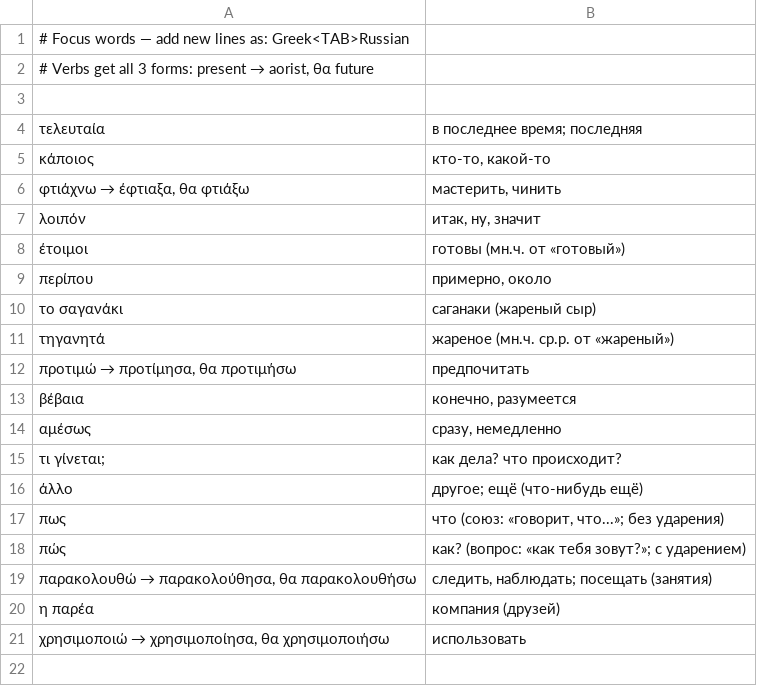
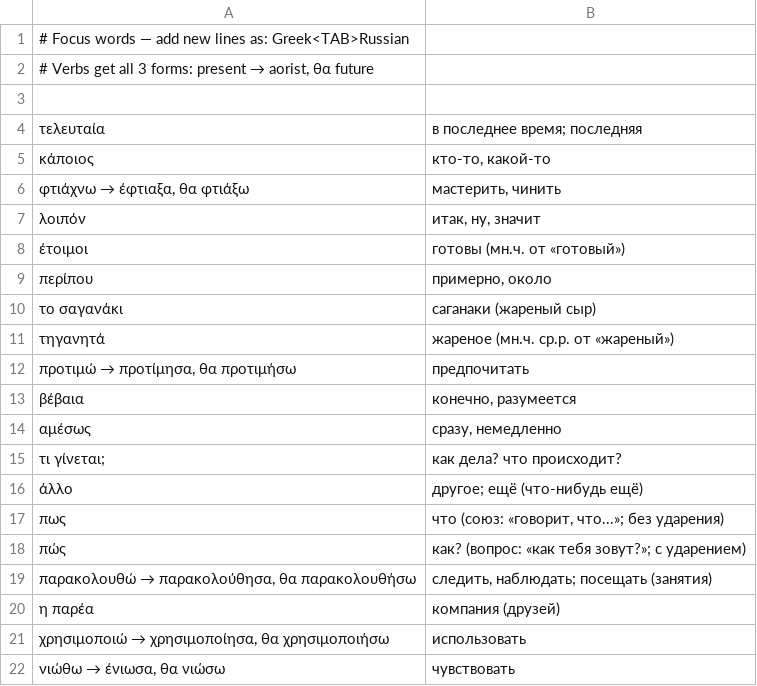
Before and after one commit to vertix/greek-vocab, a TSV file: focus.tsv, drawn as a sheet.

Commit message:
Add νιώθω (чувствовать) to Focus and verbs sets

```diff
--- a/focus.tsv
+++ b/focus.tsv
@@ -21 +21,2 @@
 χρησιμοποιώ → χρησιμοποίησα, θα χρησιμοποιήσω	использовать
+νιώθω → ένιωσα, θα νιώσω	чувствовать
```
Also changed, not shown: verbs_aorist.tsv.
